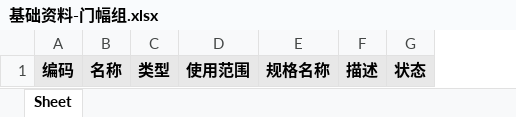
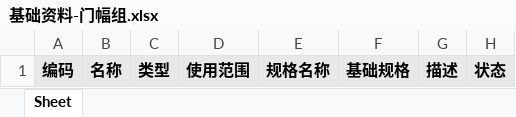
Before and after one commit to Yangqi0338/YFG, an Excel workbook: src/main/resources/static/excel/基础资料-门幅组.xlsx, sheet Sheet, drawn as a sheet; values as stored, in another font and other column widths than the file's, no borders; the diff names each change by its address in the sheet, - before the commit and + after, or states it on an @@ line.

```diff
--- a/src/main/resources/static/excel/基础资料-门幅组.xlsx (sheet Sheet)
+++ b/src/main/resources/static/excel/基础资料-门幅组.xlsx (sheet Sheet)
+column F, row 1: 基础规格
```
Also changed, not shown: 4 other files.
